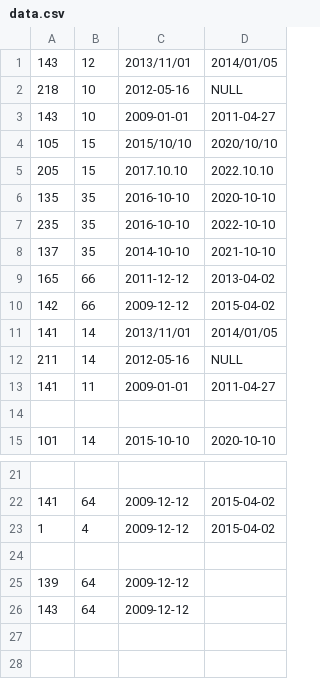
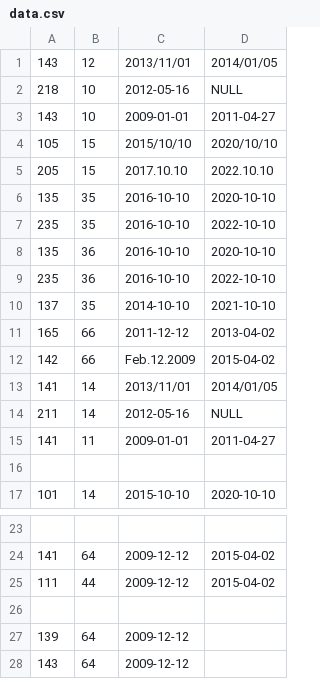
Before and after one commit to DenizYasim/employee-app-exam, a CSV file: employee-app-exam/src/data/data.csv, drawn as a sheet; only a part is shown, gaps mark what is left out.

```diff
--- a/employee-app-exam/src/data/data.csv
+++ b/employee-app-exam/src/data/data.csv
@@ -7,5 +7,7 @@
 235, 35, 2016-10-10 , 2022-10-10
+135, 36, 2016-10-10 , 2020-10-10
+235, 36, 2016-10-10 , 2022-10-10
 137, 35, 2014-10-10 , 2021-10-10
 165 ,66 , 2011-12-12, 2013-04-02
-142 ,66 , 2009-12-12, 2015-04-02
+142 ,66 , Feb.12.2009, 2015-04-02
 141, 14, 2013/11/01, 2014/01/05
@@ -22,3 +24,3 @@
 141 ,64 , 2009-12-12, 2015-04-02
-1 ,4 , 2009-12-12, 2015-04-02
+111 ,44 , 2009-12-12, 2015-04-02
 
```
Also changed, not shown: 5 other files.
